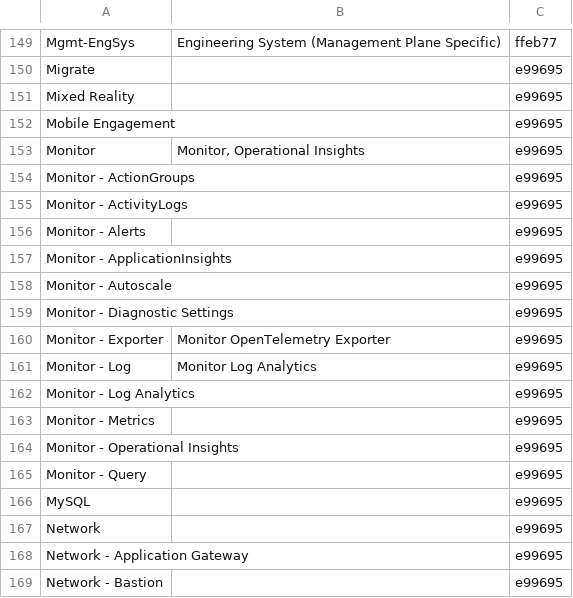
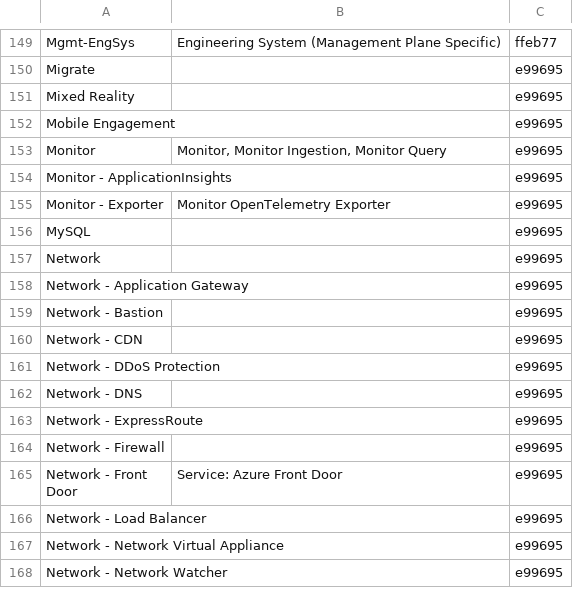
Before and after one commit to wanlwanl/wanl-fork-azure-sdk-tools, a CSV file: tools/github/data/common-labels.csv, drawn as a sheet; only a part is shown, gaps mark what is left out; the shorter side is filled out with more unchanged rows.

Commit message:
Remove unused Monitor labels from CSV (#7038)

```diff
--- a/tools/github/data/common-labels.csv
+++ b/tools/github/data/common-labels.csv
@@ -152,15 +152,5 @@ Mixed Reality,,e99695
 Mobile Engagement,,e99695
-Monitor,"Monitor, Operational Insights",e99695
-Monitor - ActionGroups,,e99695
-Monitor - ActivityLogs,,e99695
-Monitor - Alerts,,e99695
+Monitor,"Monitor, Monitor Ingestion, Monitor Query",e99695
 Monitor - ApplicationInsights,,e99695
-Monitor - Autoscale,,e99695
-Monitor - Diagnostic Settings,,e99695
 Monitor - Exporter,Monitor OpenTelemetry Exporter,e99695
-Monitor - Log,Monitor Log Analytics,e99695
-Monitor - Log Analytics,,e99695
-Monitor - Metrics,,e99695
-Monitor - Operational Insights,,e99695
-Monitor - Query,,e99695
 MySQL,,e99695
```
